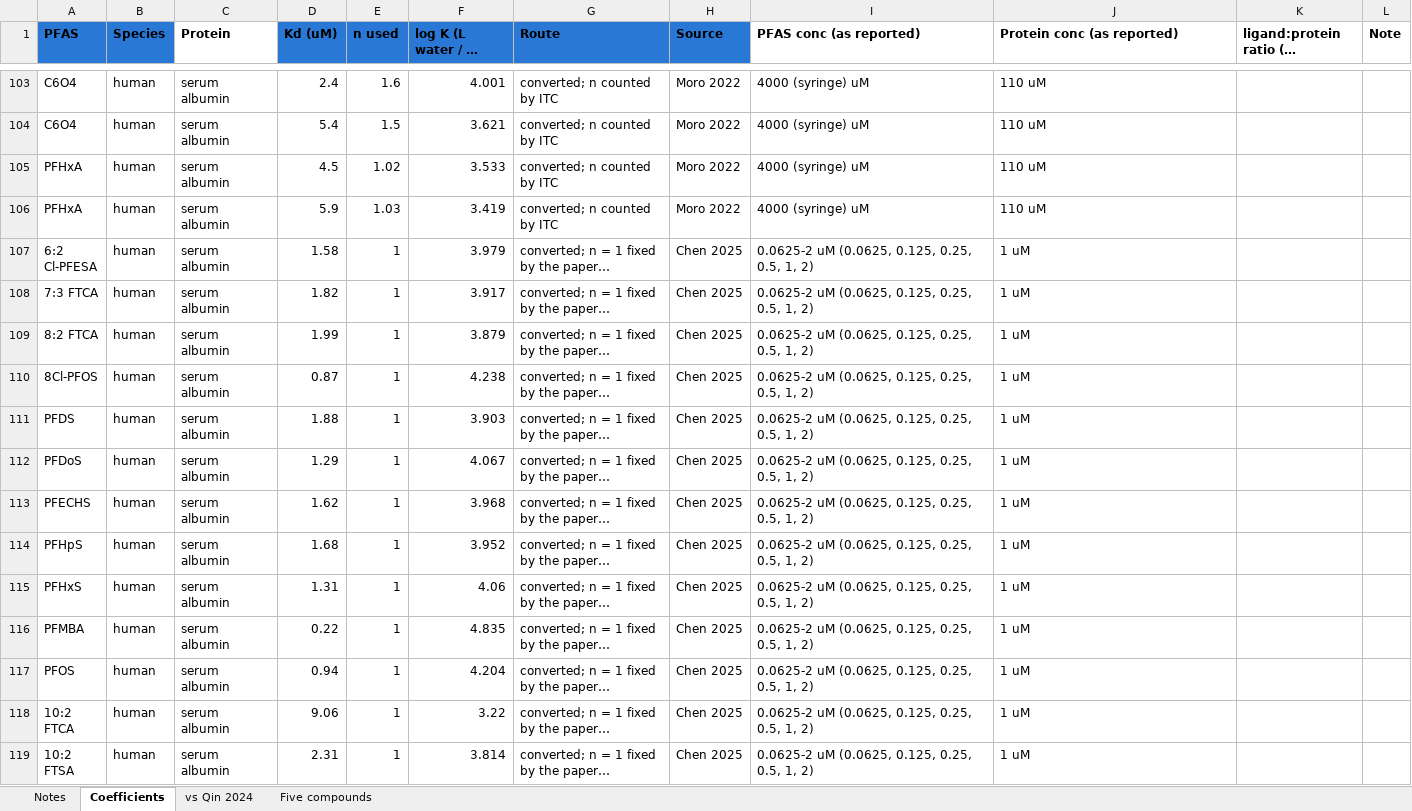
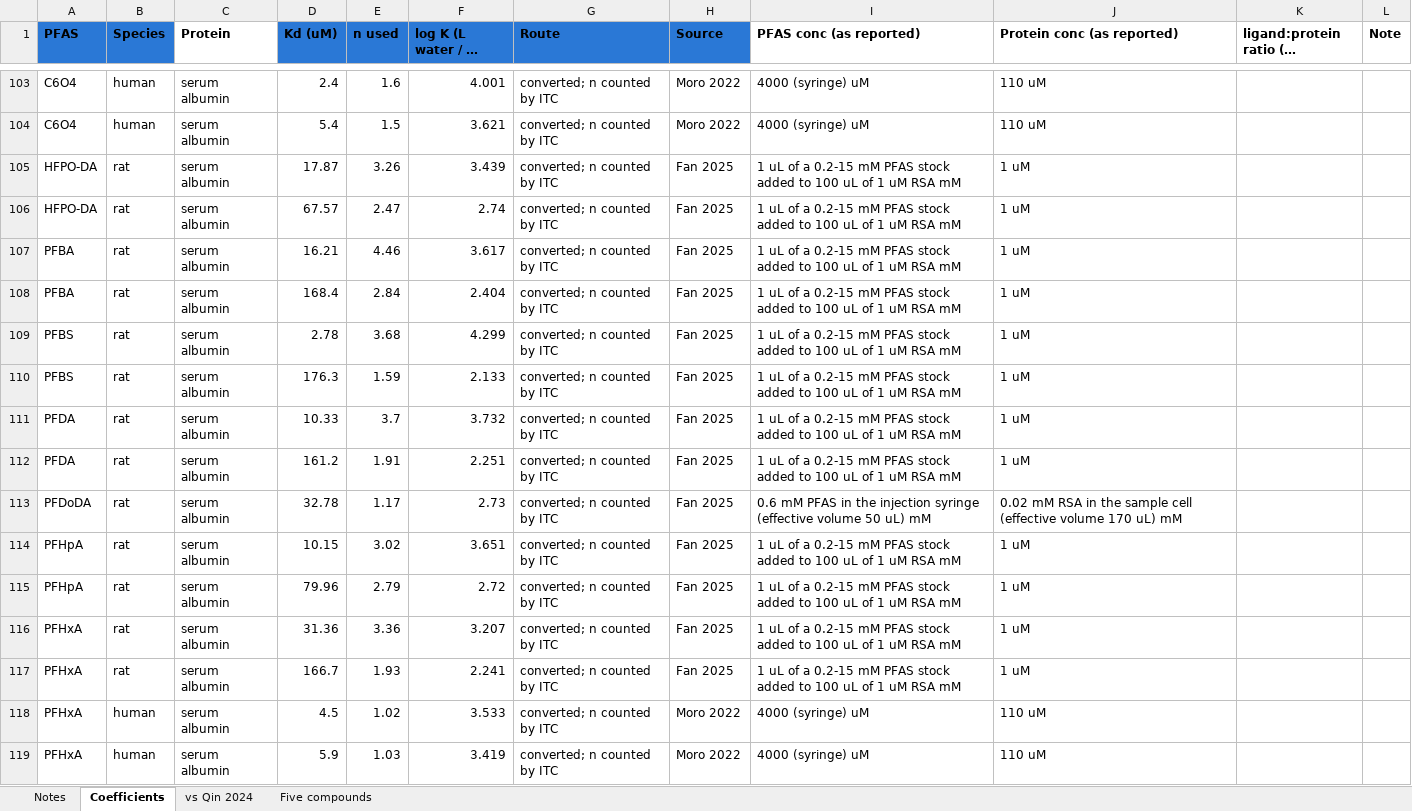
Before and after one commit to sdey17/pfas_tk, an Excel workbook: tk_review/db/albumin_lfabp_reported_conc.xlsx, sheet Coefficients, drawn as a sheet; only a part is shown, gaps mark what is left out; the shorter side is filled out with more unchanged rows; long unchanged cells end in …; values as stored, in another font and other column widths than the file's, no borders; the diff covers the shown part only; the diff names each change by its address in the sheet, - before the commit and + after, or states it on an @@ line.

```diff
--- a/tk_review/db/albumin_lfabp_reported_conc.xlsx (sheet Coefficients)
+++ b/tk_review/db/albumin_lfabp_reported_conc.xlsx (sheet Coefficients)
+row 105: HFPO-DA | rat | serum albumin | 17.87 | 3.26 | 3.439 | converted; n counted by ITC | Fan 2025 | 1 uL of a 0.2-15 mM PFAS stock added to 100 uL of 1 uM RSA mM | 1 uM
+row 106: HFPO-DA | rat | serum albumin | 67.57 | 2.47 | 2.74 | converted; n counted by ITC | Fan 2025 | 1 uL of a 0.2-15 mM PFAS stock added to 100 uL of 1 uM RSA mM | 1 uM
+row 107: PFBA | rat | serum albumin | 16.21 | 4.46 | 3.617 | converted; n counted by ITC | Fan 2025 | 1 uL of a 0.2-15 mM PFAS stock added to 100 uL of 1 uM RSA mM | 1 uM
+row 108: PFBA | rat | serum albumin | 168.4 | 2.84 | 2.404 | converted; n counted by ITC | Fan 2025 | 1 uL of a 0.2-15 mM PFAS stock added to 100 uL of 1 uM RSA mM | 1 uM
+row 109: PFBS | rat | serum albumin | 2.78 | 3.68 | 4.299 | converted; n counted by ITC | Fan 2025 | 1 uL of a 0.2-15 mM PFAS stock added to 100 uL of 1 uM RSA mM | 1 uM
+row 110: PFBS | rat | serum albumin | 176.3 | 1.59 | 2.133 | converted; n counted by ITC | Fan 2025 | 1 uL of a 0.2-15 mM PFAS stock added to 100 uL of 1 uM RSA mM | 1 uM
+row 111: PFDA | rat | serum albumin | 10.33 | 3.7 | 3.732 | converted; n counted by ITC | Fan 2025 | 1 uL of a 0.2-15 mM PFAS stock added to 100 uL of 1 uM RSA mM | 1 uM
+row 112: PFDA | rat | serum albumin | 161.2 | 1.91 | 2.251 | converted; n counted by ITC | Fan 2025 | 1 uL of a 0.2-15 mM PFAS stock added to 100 uL of 1 uM RSA mM | 1 uM
+row 113: PFDoDA | rat | serum albumin | 32.78 | 1.17 | 2.73 | converted; n counted by ITC | Fan 2025 | 0.6 mM PFAS in the injection syringe (effective volume 50 uL) mM | 0.02 mM RSA in the sample cell (effective volume 170 uL) mM
+row 114: PFHpA | rat | serum albumin | 10.15 | 3.02 | 3.651 | converted; n counted by ITC | Fan 2025 | 1 uL of a 0.2-15 mM PFAS stock added to 100 uL of 1 uM RSA mM | 1 uM
+row 115: PFHpA | rat | serum albumin | 79.96 | 2.79 | 2.72 | converted; n counted by ITC | Fan 2025 | 1 uL of a 0.2-15 mM PFAS stock added to 100 uL of 1 uM RSA mM | 1 uM
+row 116: PFHxA | rat | serum albumin | 31.36 | 3.36 | 3.207 | converted; n counted by ITC | Fan 2025 | 1 uL of a 0.2-15 mM PFAS stock added to 100 uL of 1 uM RSA mM | 1 uM
+row 117: PFHxA | rat | serum albumin | 166.7 | 1.93 | 2.241 | converted; n counted by ITC | Fan 2025 | 1 uL of a 0.2-15 mM PFAS stock added to 100 uL of 1 uM RSA mM | 1 uM
```
Also changed, not shown: 27 added rows elsewhere in this sheet, sheet Five compounds, sheet vs Qin 2024, tk_review/db/albumin_logK_reported_conc.xlsx, tk_review/db/albumin_logK_shareable.xlsx, 4 other files.
